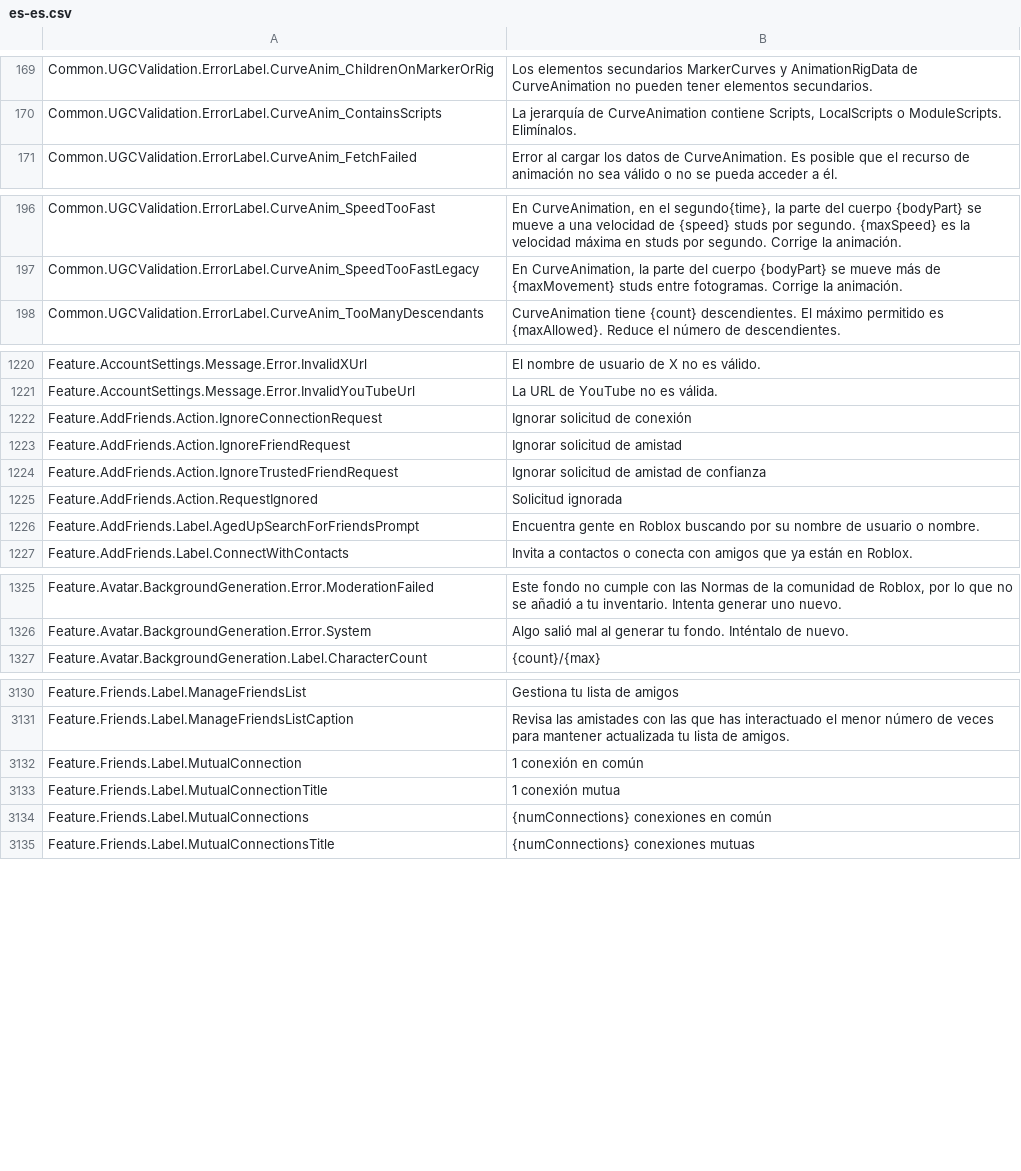
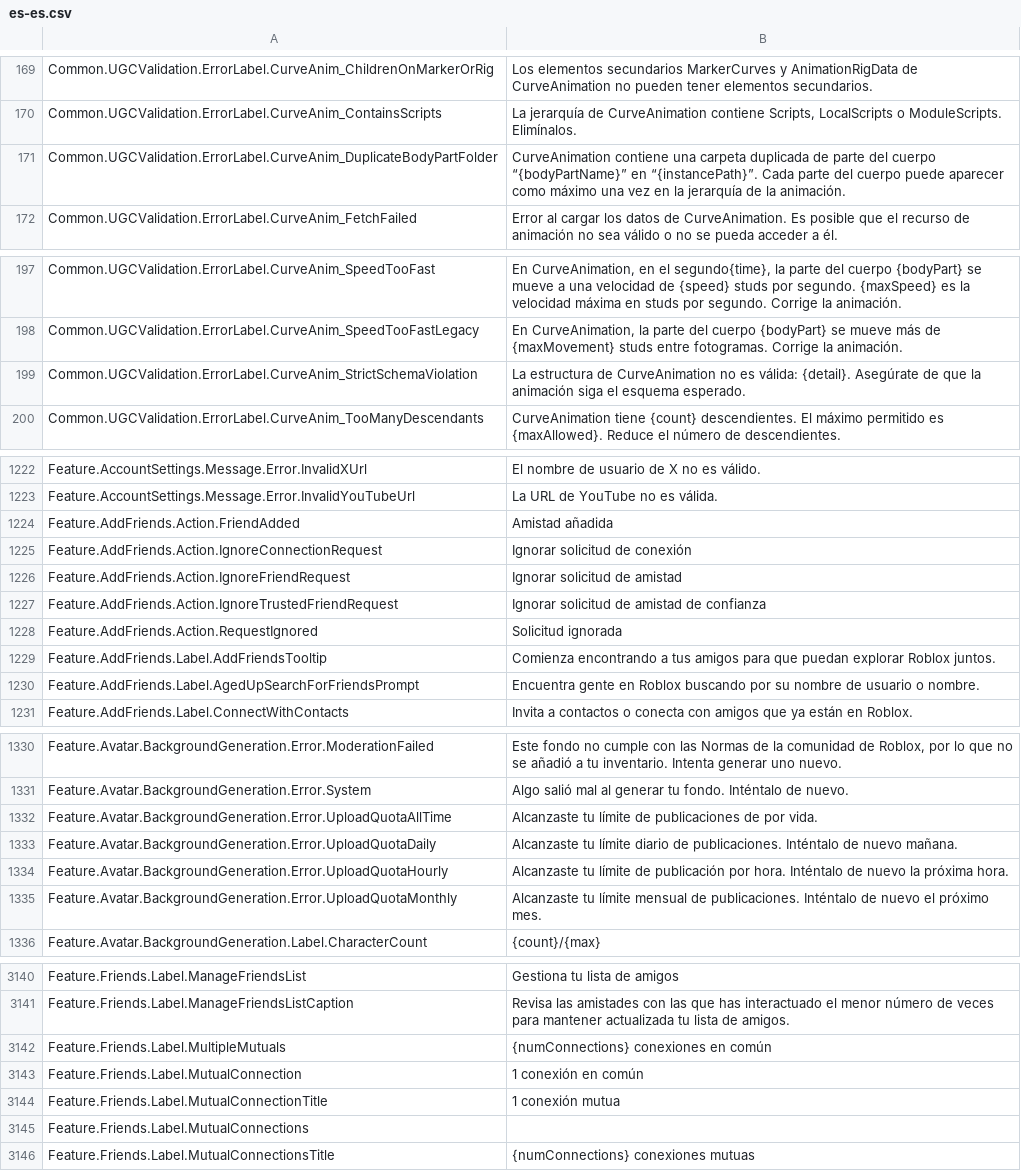
Before and after one commit to walway/Roblox-Datamine, a CSV file: InExperience/Locales/Common/es-es.csv, drawn as a sheet; only a part is shown, gaps mark what is left out; the diff covers the shown part only.

```diff
--- a/InExperience/Locales/Common/es-es.csv
+++ b/InExperience/Locales/Common/es-es.csv
@@ -179,2 +179,3 @@ Common.UGCValidation.ErrorLabel.CurveAnim_ChildrenOnMarkerOrRig,Los elementos se
 Common.UGCValidation.ErrorLabel.CurveAnim_ContainsScripts,"La jerarquía de CurveAnimation contiene Scripts, LocalScripts o ModuleScripts. Elimínalos."
+Common.UGCValidation.ErrorLabel.CurveAnim_DuplicateBodyPartFolder,CurveAnimation contiene una carpeta duplicada de parte del cuerpo “{bodyPartName}” en “{instancePath}”. Cada parte del cuerpo puede aparecer como máximo una vez en la jerarquía de la animación.
 Common.UGCValidation.ErrorLabel.CurveAnim_FetchFailed,Error al cargar los datos de CurveAnimation. Es posible que el recurso de animación no sea válido o no se pueda acceder a él.
@@ -206,2 +207,3 @@ Common.UGCValidation.ErrorLabel.CurveAnim_SpeedTooFast,"En CurveAnimation, en el
 Common.UGCValidation.ErrorLabel.CurveAnim_SpeedTooFastLegacy,"En CurveAnimation, la parte del cuerpo {bodyPart} se mueve más de {maxMovement} studs entre fotogramas. Corrige la animación."
+Common.UGCValidation.ErrorLabel.CurveAnim_StrictSchemaViolation,La estructura de CurveAnimation no es válida: {detail}. Asegúrate de que la animación siga el esquema esperado.
 Common.UGCValidation.ErrorLabel.CurveAnim_TooManyDescendants,CurveAnimation tiene {count} descendientes. El máximo permitido es {maxAllowed}. Reduce el número de descendientes.
@@ -1234,2 +1236,3 @@ Feature.AccountSettings.Message.Error.InvalidXUrl,El nombre de usuario de X no e
 Feature.AccountSettings.Message.Error.InvalidYouTubeUrl,La URL de YouTube no es válida.
+Feature.AddFriends.Action.FriendAdded,Amistad añadida
 Feature.AddFriends.Action.IgnoreConnectionRequest,Ignorar solicitud de conexión
@@ -1238,2 +1241,3 @@ Feature.AddFriends.Action.IgnoreTrustedFriendRequest,Ignorar solicitud de amista
 Feature.AddFriends.Action.RequestIgnored,Solicitud ignorada
+Feature.AddFriends.Label.AddFriendsTooltip,Comienza encontrando a tus amigos para que puedan explorar Roblox juntos.
 Feature.AddFriends.Label.AgedUpSearchForFriendsPrompt,Encuentra gente en Roblox buscando por su nombre de usuario o nombre.
@@ -1343,2 +1348,6 @@ Feature.Avatar.BackgroundGeneration.Error.ModerationFailed,"Este fondo no cumple
 Feature.Avatar.BackgroundGeneration.Error.System,Algo salió mal al generar tu fondo. Inténtalo de nuevo.
+Feature.Avatar.BackgroundGeneration.Error.UploadQuotaAllTime,Alcanzaste tu límite de publicaciones de por vida.
+Feature.Avatar.BackgroundGeneration.Error.UploadQuotaDaily,Alcanzaste tu límite diario de publicaciones. Inténtalo de nuevo mañana.
+Feature.Avatar.BackgroundGeneration.Error.UploadQuotaHourly,Alcanzaste tu límite de publicación por hora. Inténtalo de nuevo la próxima hora.
+Feature.Avatar.BackgroundGeneration.Error.UploadQuotaMonthly,Alcanzaste tu límite mensual de publicaciones. Inténtalo de nuevo el próximo mes.
 Feature.Avatar.BackgroundGeneration.Label.CharacterCount,{count}/{max}
@@ -3155,5 +3165,6 @@ Feature.Friends.Label.ManageFriendsList,Gestiona tu lista de amigos
 Feature.Friends.Label.ManageFriendsListCaption,Revisa las amistades con las que has interactuado el menor número de veces para mantener actualizada tu lista de amigos.
+Feature.Friends.Label.MultipleMutuals,{numConnections} conexiones en común
 Feature.Friends.Label.MutualConnection,1 conexión en común
 Feature.Friends.Label.MutualConnectionTitle,1 conexión mutua
-Feature.Friends.Label.MutualConnections,{numConnections} conexiones en común
+Feature.Friends.Label.MutualConnections,
 Feature.Friends.Label.MutualConnectionsTitle,{numConnections} conexiones mutuas
```
Also changed, not shown: 3 added rows and 3 edited cells elsewhere in this file, InExperience/Locales/Common/ar-001.csv, InExperience/Locales/Common/fr-fr.csv, 22 other files.
